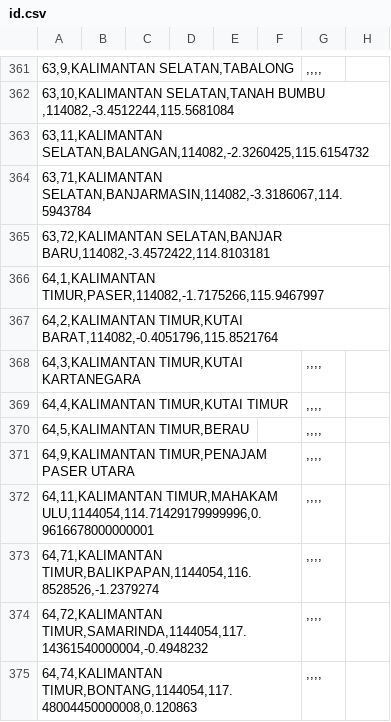
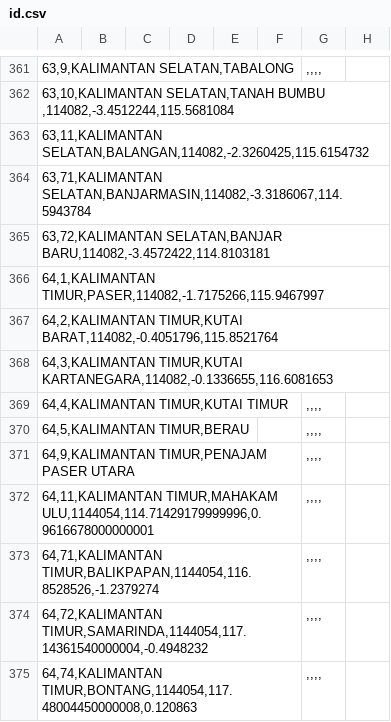
Before and after one commit to peuyeum/peuyeum, a CSV file: docs/id.csv, drawn as a sheet; only a part is shown, gaps mark what is left out; removed rows and columns are numbered as before the commit, all else as after; the diff names each change by its address in the sheet, - before the commit and + after, or states it on an @@ line.

Commit message:
tambah KALTIM KUTAI KARTANEGARA

```diff
--- a/docs/id.csv
+++ b/docs/id.csv
-row 368: 64,3,KALIMANTAN TIMUR,KUTAI KARTANEGARA |  |  |  |  |  | ,,,,
+row 368: 64,3,KALIMANTAN TIMUR,KUTAI KARTANEGARA,114082,-0.1336655,116.6081653
```
Also changed, not shown: 2 other files.
